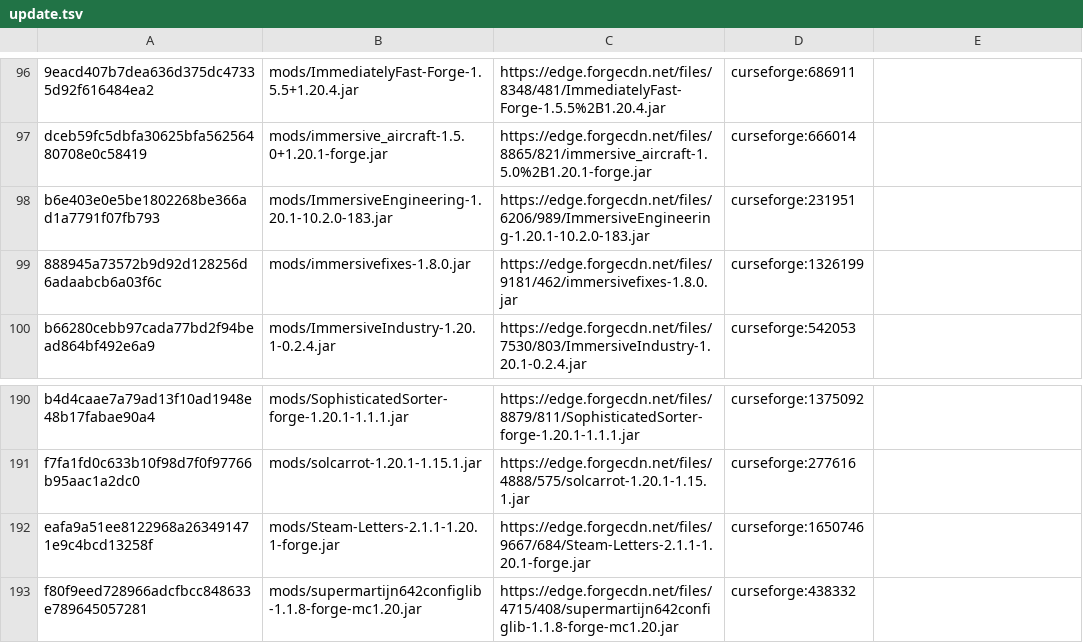
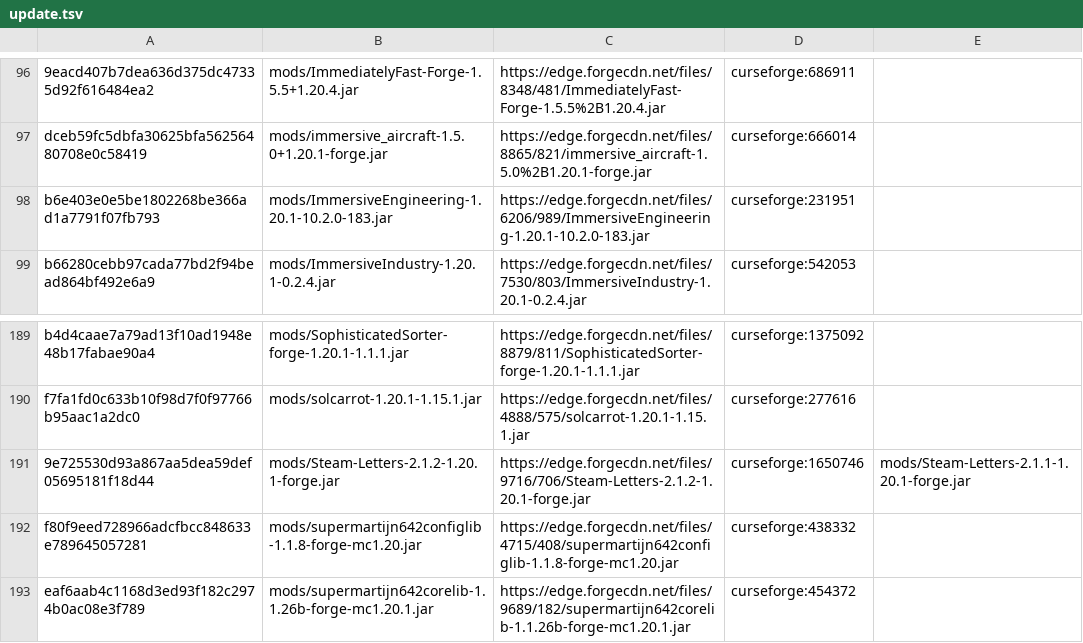
Before and after one commit to Eternal-Snowstorm/Create-Mechanism-and-Innovation, a TSV file: updater/update.tsv, drawn as a sheet; only a part is shown, gaps mark what is left out; the shorter side is filled out with more unchanged rows.

```diff
--- a/updater/update.tsv
+++ b/updater/update.tsv
@@ -98,3 +98,2 @@ dceb59fc5dbfa30625bfa56256480708e0c58419	mods/immersive_aircraft-1.5.0+1.20.1-fo
 b6e403e0e5be1802268be366ad1a7791f07fb793	mods/ImmersiveEngineering-1.20.1-10.2.0-183.jar	https://edge.forgecdn.net/files/6206/989/ImmersiveEngineering-1.20.1-10.2.0-183.jar	curseforge:231951	
-888945a73572b9d92d128256d6adaabcb6a03f6c	mods/immersivefixes-1.8.0.jar	https://edge.forgecdn.net/files/9181/462/immersivefixes-1.8.0.jar	curseforge:1326199	
 b66280cebb97cada77bd2f94bead864bf492e6a9	mods/ImmersiveIndustry-1.20.1-0.2.4.jar	https://edge.forgecdn.net/files/7530/803/ImmersiveIndustry-1.20.1-0.2.4.jar	curseforge:542053	
@@ -191,3 +190,3 @@ b4d4caae7a79ad13f10ad1948e48b17fabae90a4	mods/SophisticatedSorter-forge-1.20.1-1
 f7fa1fd0c633b10f98d7f0f97766b95aac1a2dc0	mods/solcarrot-1.20.1-1.15.1.jar	https://edge.forgecdn.net/files/4888/575/solcarrot-1.20.1-1.15.1.jar	curseforge:277616	
-eafa9a51ee8122968a263491471e9c4bcd13258f	mods/Steam-Letters-2.1.1-1.20.1-forge.jar	https://edge.forgecdn.net/files/9667/684/Steam-Letters-2.1.1-1.20.1-forge.jar	curseforge:1650746	
+9e725530d93a867aa5dea59def05695181f18d44	mods/Steam-Letters-2.1.2-1.20.1-forge.jar	https://edge.forgecdn.net/files/9716/706/Steam-Letters-2.1.2-1.20.1-forge.jar	curseforge:1650746	mods/Steam-Letters-2.1.1-1.20.1-forge.jar
 f80f9eed728966adcfbcc848633e789645057281	mods/supermartijn642configlib-1.1.8-forge-mc1.20.jar	https://edge.forgecdn.net/files/4715/408/supermartijn642configlib-1.1.8-forge-mc1.20.jar	curseforge:438332	
```
Also changed, not shown: updater/delete.tsv, 4 other files.
